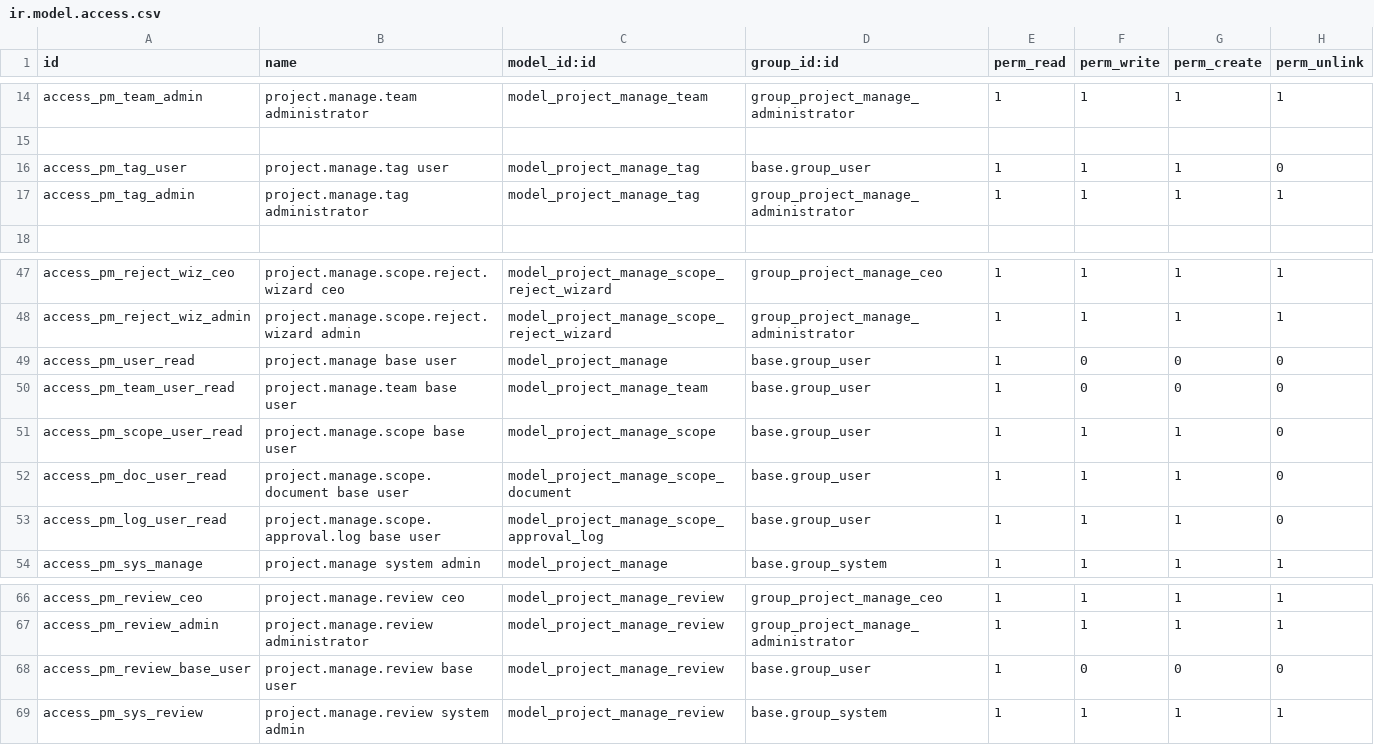
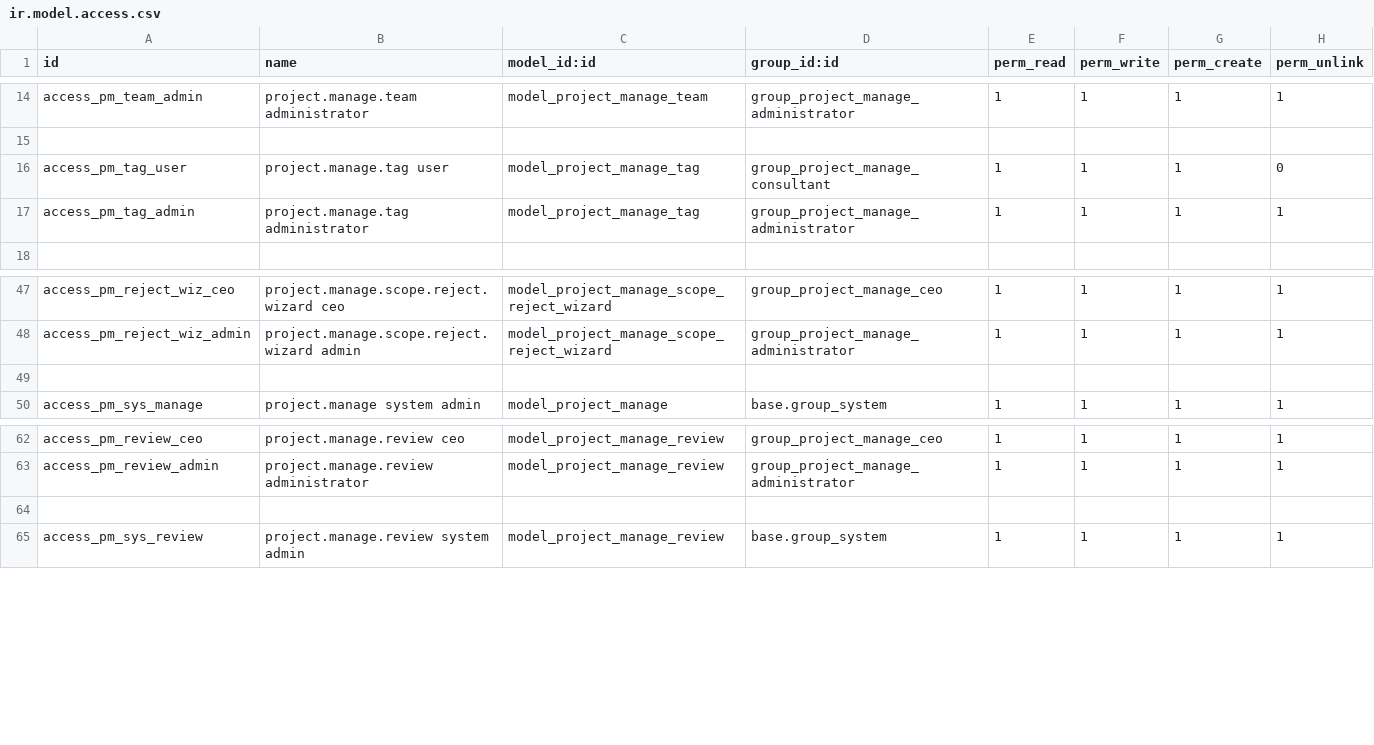
Before and after one commit to sanaghmohan14/Project_management, a CSV file: security/ir.model.access.csv, drawn as a sheet; only a part is shown, gaps mark what is left out.

Commit message:
updated project

```diff
--- a/security/ir.model.access.csv
+++ b/security/ir.model.access.csv
@@ -15,3 +15,3 @@ access_pm_team_admin,project.manage.team administrator,model_project_manage_team
 
-access_pm_tag_user,project.manage.tag user,model_project_manage_tag,base.group_user,1,1,1,0
+access_pm_tag_user,project.manage.tag user,model_project_manage_tag,group_project_manage_consultant,1,1,1,0
 access_pm_tag_admin,project.manage.tag administrator,model_project_manage_tag,group_project_manage_administrator,1,1,1,1
@@ -48,7 +48,3 @@ access_pm_reject_wiz_ceo,project.manage.scope.reject.wizard ceo,model_project_ma
 access_pm_reject_wiz_admin,project.manage.scope.reject.wizard admin,model_project_manage_scope_reject_wizard,group_project_manage_administrator,1,1,1,1
-access_pm_user_read,project.manage base user,model_project_manage,base.group_user,1,0,0,0
-access_pm_team_user_read,project.manage.team base user,model_project_manage_team,base.group_user,1,0,0,0
-access_pm_scope_user_read,project.manage.scope base user,model_project_manage_scope,base.group_user,1,1,1,0
-access_pm_doc_user_read,project.manage.scope.document base user,model_project_manage_scope_document,base.group_user,1,1,1,0
-access_pm_log_user_read,project.manage.scope.approval.log base user,model_project_manage_scope_approval_log,base.group_user,1,1,1,0
+
 access_pm_sys_manage,project.manage system admin,model_project_manage,base.group_system,1,1,1,1
@@ -67,3 +63,3 @@ access_pm_review_ceo,project.manage.review ceo,model_project_manage_review,group
 access_pm_review_admin,project.manage.review administrator,model_project_manage_review,group_project_manage_administrator,1,1,1,1
-access_pm_review_base_user,project.manage.review base user,model_project_manage_review,base.group_user,1,0,0,0
+
 access_pm_sys_review,project.manage.review system admin,model_project_manage_review,base.group_system,1,1,1,1
```
Also changed, not shown: 9 other files.
